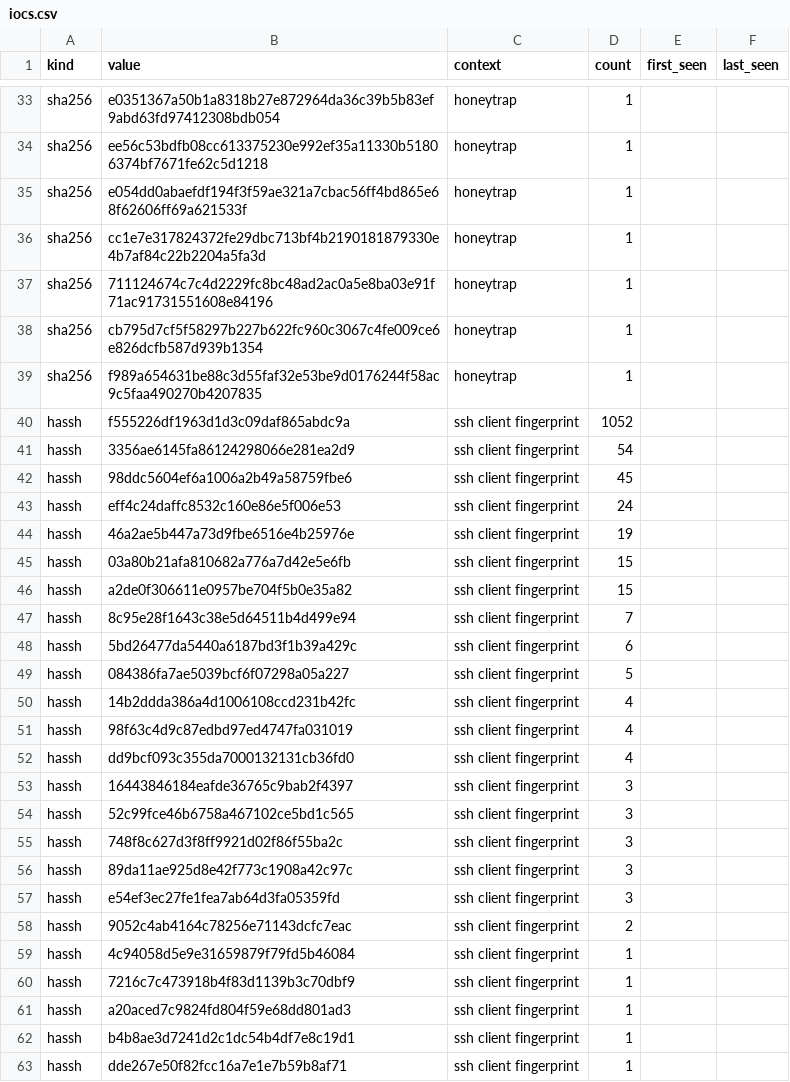
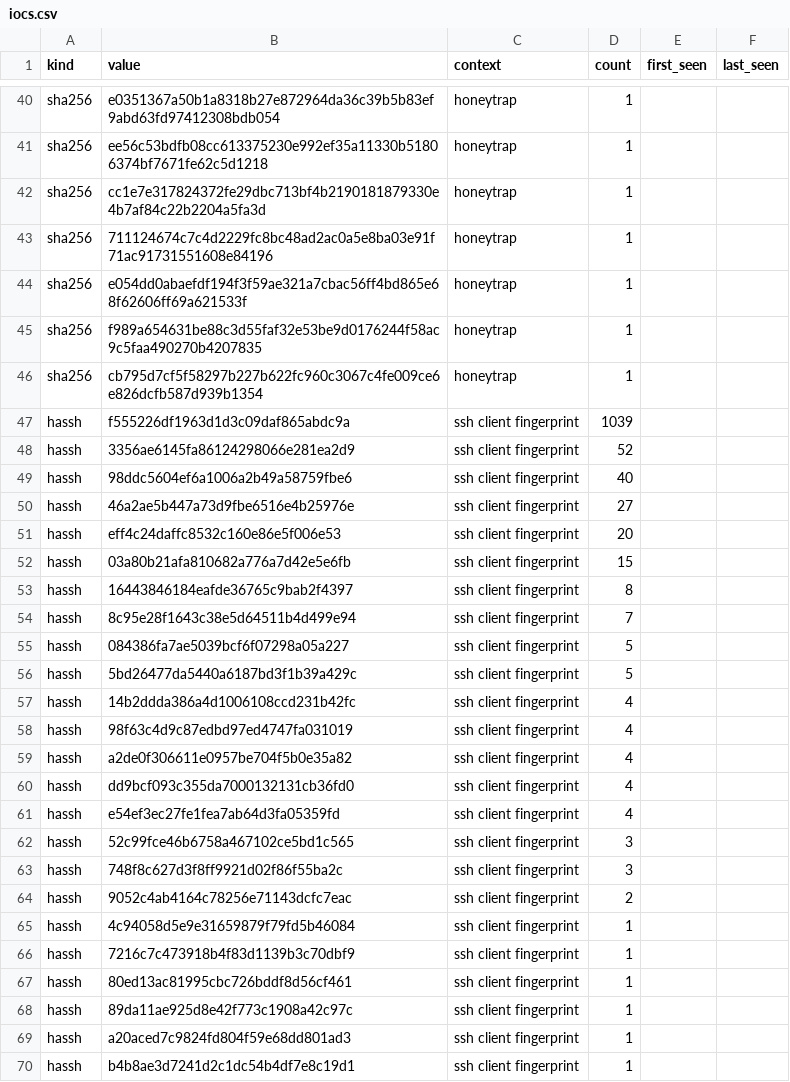
Before and after one commit to unerror/security, a CSV file: feeds/honeypot/iocs.csv, drawn as a sheet; only a part is shown, gaps mark what is left out; the shorter side is filled out with more unchanged rows; the diff covers the shown part only.

```diff
--- a/feeds/honeypot/iocs.csv
+++ b/feeds/honeypot/iocs.csv
@@ -34,25 +41,24 @@ sha256,e0351367a50b1a8318b27e872964da36c39b5b83ef9abd63fd97412308bdb054,honeytra
 sha256,ee56c53bdfb08cc613375230e992ef35a11330b51806374bf7671fe62c5d1218,honeytrap,1,,
-sha256,e054dd0abaefdf194f3f59ae321a7cbac56ff4bd865e68f62606ff69a621533f,honeytrap,1,,
 sha256,cc1e7e317824372fe29dbc713bf4b2190181879330e4b7af84c22b2204a5fa3d,honeytrap,1,,
 sha256,711124674c7c4d2229fc8bc48ad2ac0a5e8ba03e91f71ac91731551608e84196,honeytrap,1,,
+sha256,e054dd0abaefdf194f3f59ae321a7cbac56ff4bd865e68f62606ff69a621533f,honeytrap,1,,
+sha256,f989a654631be88c3d55faf32e53be9d0176244f58ac9c5faa490270b4207835,honeytrap,1,,
 sha256,cb795d7cf5f58297b227b622fc960c3067c4fe009ce6e826dcfb587d939b1354,honeytrap,1,,
-sha256,f989a654631be88c3d55faf32e53be9d0176244f58ac9c5faa490270b4207835,honeytrap,1,,
-hassh,f555226df1963d1d3c09daf865abdc9a,ssh client fingerprint,1052,,
-hassh,3356ae6145fa86124298066e281ea2d9,ssh client fingerprint,54,,
-hassh,98ddc5604ef6a1006a2b49a58759fbe6,ssh client fingerprint,45,,
-hassh,eff4c24daffc8532c160e86e5f006e53,ssh client fingerprint,24,,
-hassh,46a2ae5b447a73d9fbe6516e4b25976e,ssh client fingerprint,19,,
+hassh,f555226df1963d1d3c09daf865abdc9a,ssh client fingerprint,1039,,
+hassh,3356ae6145fa86124298066e281ea2d9,ssh client fingerprint,52,,
+hassh,98ddc5604ef6a1006a2b49a58759fbe6,ssh client fingerprint,40,,
+hassh,46a2ae5b447a73d9fbe6516e4b25976e,ssh client fingerprint,27,,
+hassh,eff4c24daffc8532c160e86e5f006e53,ssh client fingerprint,20,,
 hassh,03a80b21afa810682a776a7d42e5e6fb,ssh client fingerprint,15,,
-hassh,a2de0f306611e0957be704f5b0e35a82,ssh client fingerprint,15,,
+hassh,16443846184eafde36765c9bab2f4397,ssh client fingerprint,8,,
 hassh,8c95e28f1643c38e5d64511b4d499e94,ssh client fingerprint,7,,
-hassh,5bd26477da5440a6187bd3f1b39a429c,ssh client fingerprint,6,,
 hassh,084386fa7ae5039bcf6f07298a05a227,ssh client fingerprint,5,,
+hassh,5bd26477da5440a6187bd3f1b39a429c,ssh client fingerprint,5,,
 hassh,14b2ddda386a4d1006108ccd231b42fc,ssh client fingerprint,4,,
 hassh,98f63c4d9c87edbd97ed4747fa031019,ssh client fingerprint,4,,
+hassh,a2de0f306611e0957be704f5b0e35a82,ssh client fingerprint,4,,
 hassh,dd9bcf093c355da7000132131cb36fd0,ssh client fingerprint,4,,
-hassh,16443846184eafde36765c9bab2f4397,ssh client fingerprint,3,,
+hassh,e54ef3ec27fe1fea7ab64d3fa05359fd,ssh client fingerprint,4,,
 hassh,52c99fce46b6758a467102ce5bd1c565,ssh client fingerprint,3,,
 hassh,748f8c627d3f8ff9921d02f86f55ba2c,ssh client fingerprint,3,,
-hassh,89da11ae925d8e42f773c1908a42c97c,ssh client fingerprint,3,,
-hassh,e54ef3ec27fe1fea7ab64d3fa05359fd,ssh client fingerprint,3,,
 hassh,9052c4ab4164c78256e71143dcfc7eac,ssh client fingerprint,2,,
@@ -60,2 +66,4 @@ hassh,4c94058d5e9e31659879f79fd5b46084,ssh client fingerprint,1,,
 hassh,7216c7c473918b4f83d1139b3c70dbf9,ssh client fingerprint,1,,
+hassh,80ed13ac81995cbc726bddf8d56cf461,ssh client fingerprint,1,,
+hassh,89da11ae925d8e42f773c1908a42c97c,ssh client fingerprint,1,,
 hassh,a20aced7c9824fd804f59e68dd801ad3,ssh client fingerprint,1,,
```
Also changed, not shown: 10 added rows, 3 removed rows and 9 moved rows elsewhere in this file, 14 other files.
